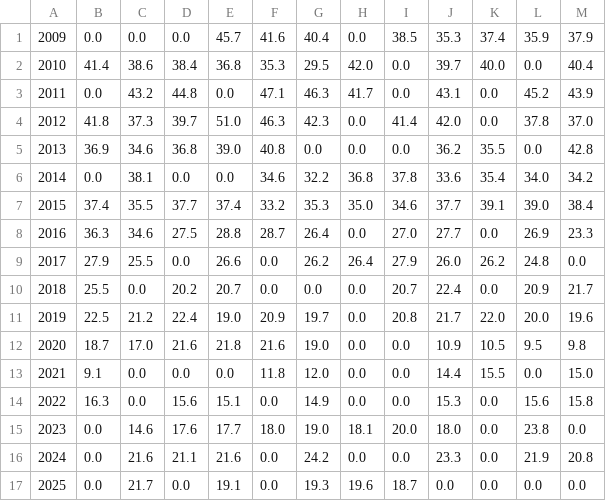
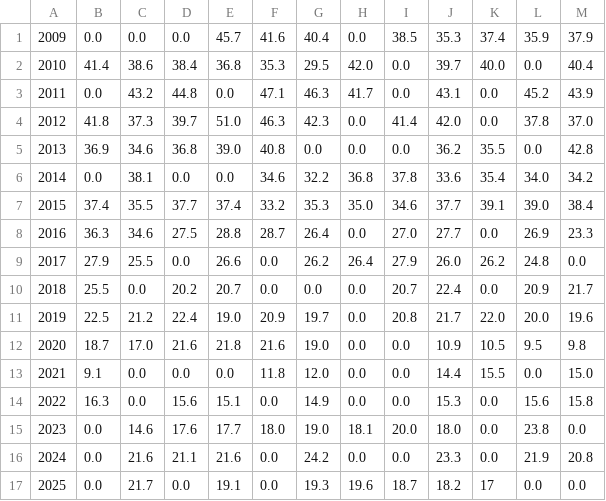
Before and after one commit to MarioGazo/PollDataParser, a CSV file: data/smer_focus.csv, drawn as a sheet.

Commit message:
data(SMER): add newest data

```diff
--- a/data/smer_focus.csv
+++ b/data/smer_focus.csv
@@ -16,2 +16,2 @@
 2024,0.0,21.6,21.1,21.6,0.0,24.2,0.0,0.0,23.3,0.0,21.9,20.8
-2025,0.0,21.7,0.0,19.1,0.0,19.3,19.6,18.7,0.0,0.0,0.0,0.0
+2025,0.0,21.7,0.0,19.1,0.0,19.3,19.6,18.7,18.2,17,0.0,0.0
```
